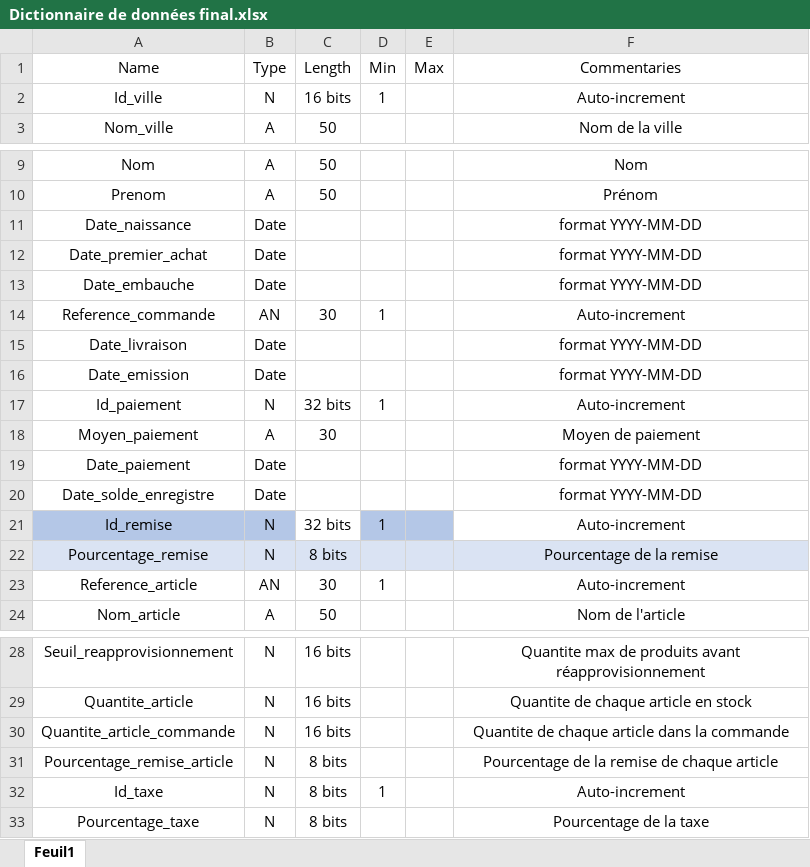
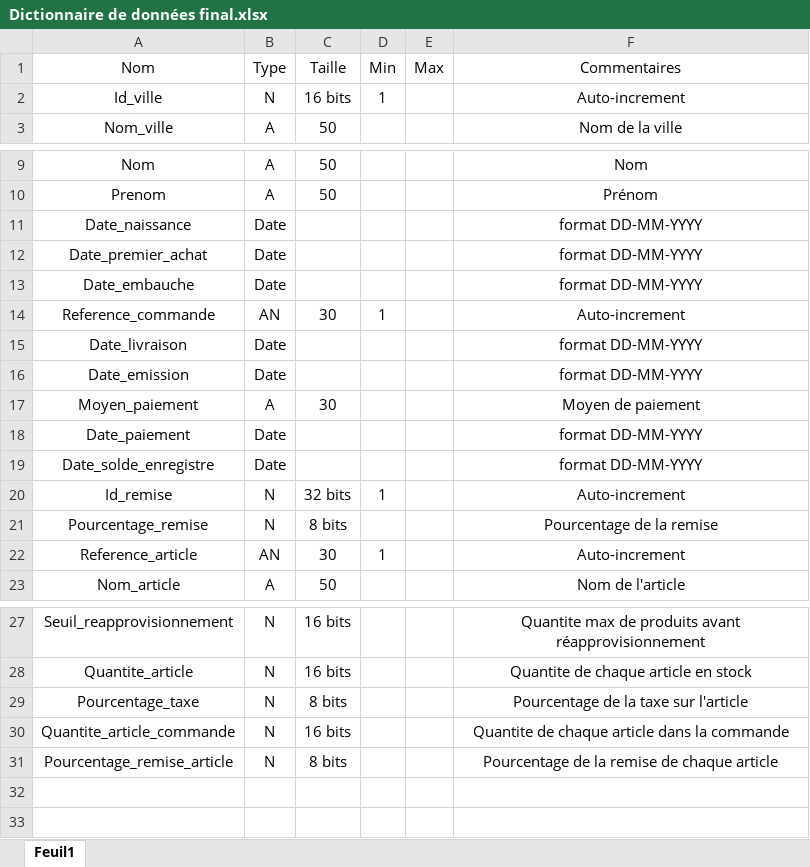
Before and after one commit to En0ri4n/Projet-POO, an Excel workbook: Livrable-2/Dictionnaire de données final.xlsx, sheet Feuil1, drawn as a sheet; only a part is shown, gaps mark what is left out; values as stored, in another font and other column widths than the file's, no borders; table styles not drawn; removed rows and columns are numbered as before the commit, all else as after; the diff names each change by its address in the sheet, - before the commit and + after, or states it on an @@ line.

```diff
--- a/Livrable-2/Dictionnaire de données final.xlsx (sheet Feuil1)
+++ b/Livrable-2/Dictionnaire de données final.xlsx (sheet Feuil1)
-A1: Name
+A1: Nom
-C1: Length
+C1: Taille
-F1: Commentaries
+F1: Commentaires
-F11:F13: format YYYY-MM-DD
+F11:F13: format DD-MM-YYYY
-F15:F16: format YYYY-MM-DD
+F15:F16: format DD-MM-YYYY
-row 17: Id_paiement | N | 32 bits | 1 |  | Auto-increment
-F18:F19: format YYYY-MM-DD
+F18:F19: format DD-MM-YYYY
-A20:B20 fill: #B4C7E7
+A20:B20 fill: none
-D20:E20 fill: #B4C7E7
+D20:E20 fill: none
-A21:F21 fill: #DAE3F3
+A21:F21 fill: none
+row 29: Pourcentage_taxe | N | 8 bits |  |  | Pourcentage de la taxe sur l'article
-row 32: Id_taxe | N | 8 bits | 1 |  | Auto-increment
-row 33: Pourcentage_taxe | N | 8 bits |  |  | Pourcentage de la taxe
```
Also changed, not shown: 3 other files.
